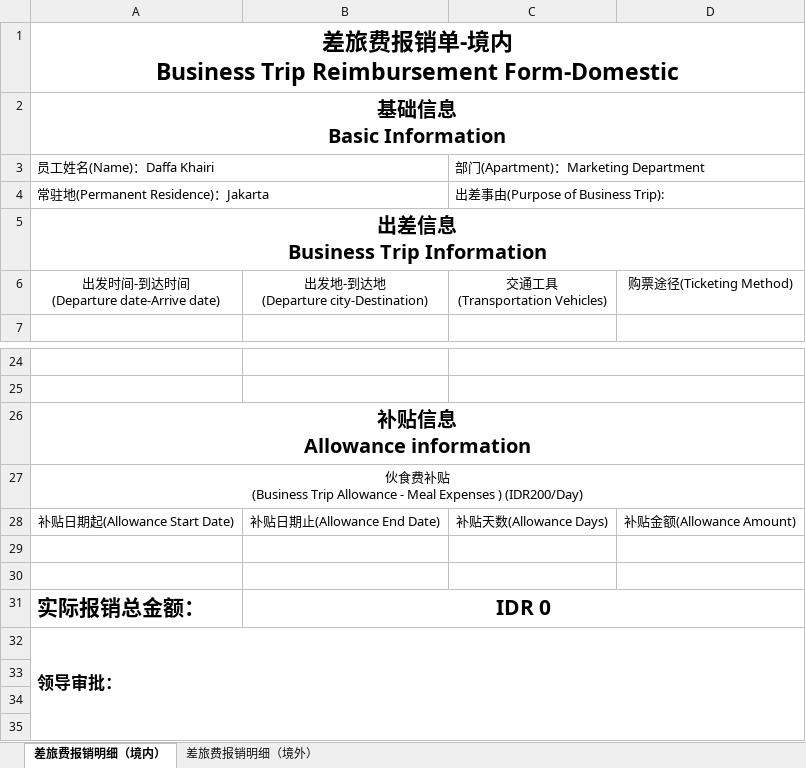
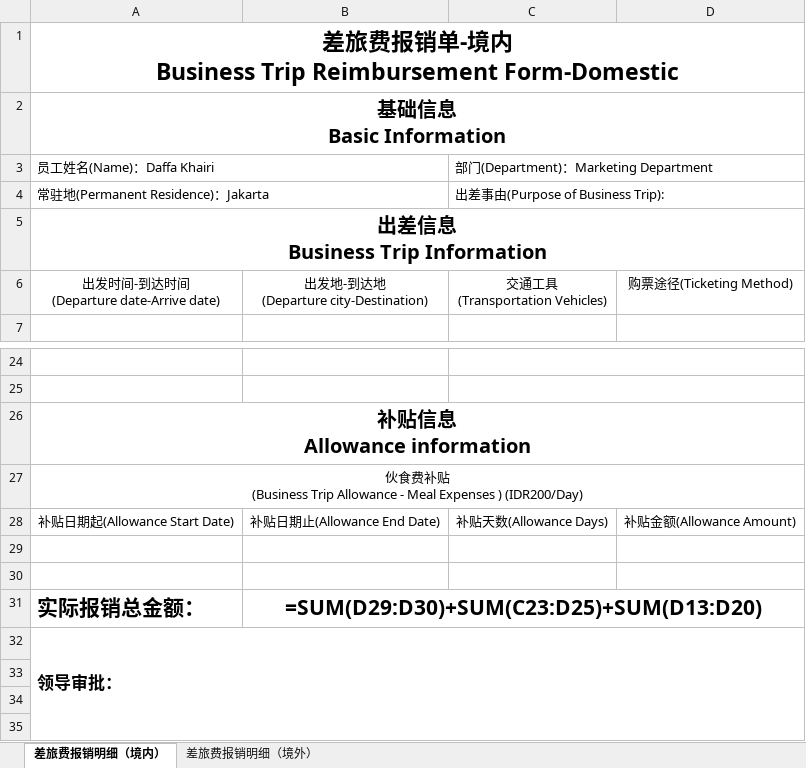
Before and after one commit to WeiNiHao-lev/reimbursement-dashboard, an Excel workbook: pdf-service/CCEPC Template Reimbursement (Cover).xlsx, sheet 差旅费报销明细（境内）, drawn as a sheet; only a part is shown, gaps mark what is left out; values as stored, in another font and other column widths than the file's, no borders; formulas without a stored value are shown as written; the diff names each change by its address in the sheet, - before the commit and + after, or states it on an @@ line.

Commit message:
fix: Apartment -> Department in cover template C3 cell

```diff
--- a/pdf-service/CCEPC Template Reimbursement (Cover).xlsx (sheet 差旅费报销明细（境内）)
+++ b/pdf-service/CCEPC Template Reimbursement (Cover).xlsx (sheet 差旅费报销明细（境内）)
-C3: 部门(Apartment)：Marketing Department
+C3: 部门(Department)：Marketing Department
-B31: IDR 0
+B31: =SUM(D29:D30)+SUM(C23:D25)+SUM(D13:D20)
```
Also changed, not shown: sheet 差旅费报销明细（境外）.
